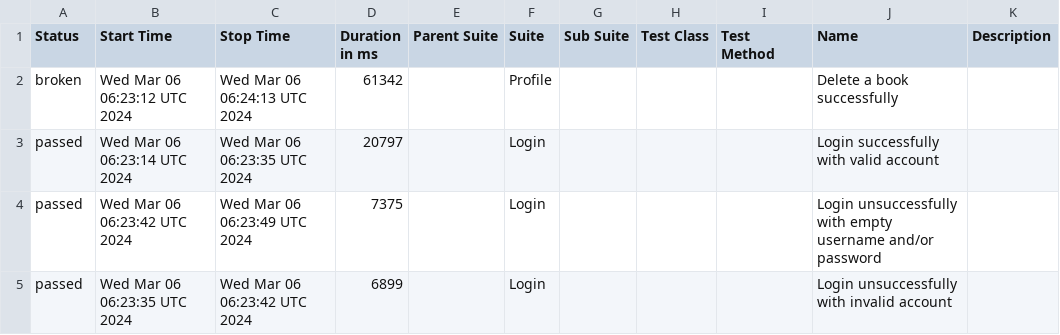
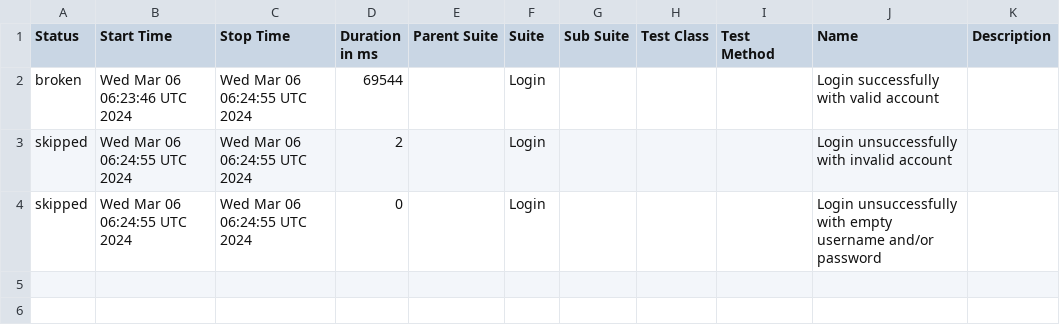
Before and after one commit to TuananhDC97/Cypress-Non_BDD-Javascript, a CSV file: data/suites.csv, drawn as a sheet.

```diff
--- a/data/suites.csv
+++ b/data/suites.csv
@@ -1,5 +1,4 @@
 "Status","Start Time","Stop Time","Duration in ms","Parent Suite","Suite","Sub Suite","Test Class","Test Method","Name","Description"
-"broken","Wed Mar 06 06:23:12 UTC 2024","Wed Mar 06 06:24:13 UTC 2024","61342","","Profile","","","","Delete a book successfully",""
-"passed","Wed Mar 06 06:23:14 UTC 2024","Wed Mar 06 06:23:35 UTC 2024","20797","","Login","","","","Login successfully with valid account",""
-"passed","Wed Mar 06 06:23:42 UTC 2024","Wed Mar 06 06:23:49 UTC 2024","7375","","Login","","","","Login unsuccessfully with empty username and/or password",""
-"passed","Wed Mar 06 06:23:35 UTC 2024","Wed Mar 06 06:23:42 UTC 2024","6899","","Login","","","","Login unsuccessfully with invalid account",""
+"broken","Wed Mar 06 06:23:46 UTC 2024","Wed Mar 06 06:24:55 UTC 2024","69544","","Login","","","","Login successfully with valid account",""
+"skipped","Wed Mar 06 06:24:55 UTC 2024","Wed Mar 06 06:24:55 UTC 2024","2","","Login","","","","Login unsuccessfully with invalid account",""
+"skipped","Wed Mar 06 06:24:55 UTC 2024","Wed Mar 06 06:24:55 UTC 2024","0","","Login","","","","Login unsuccessfully with empty username and/or password",""
```
Also changed, not shown: 33 other files.
